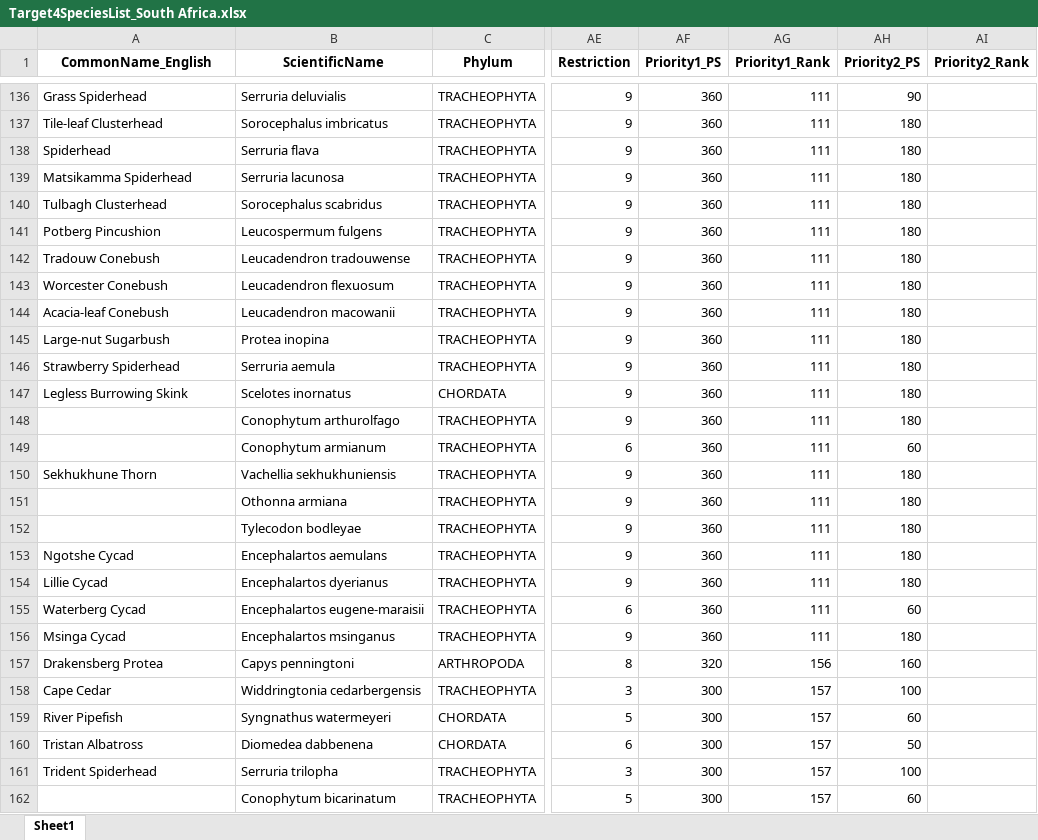
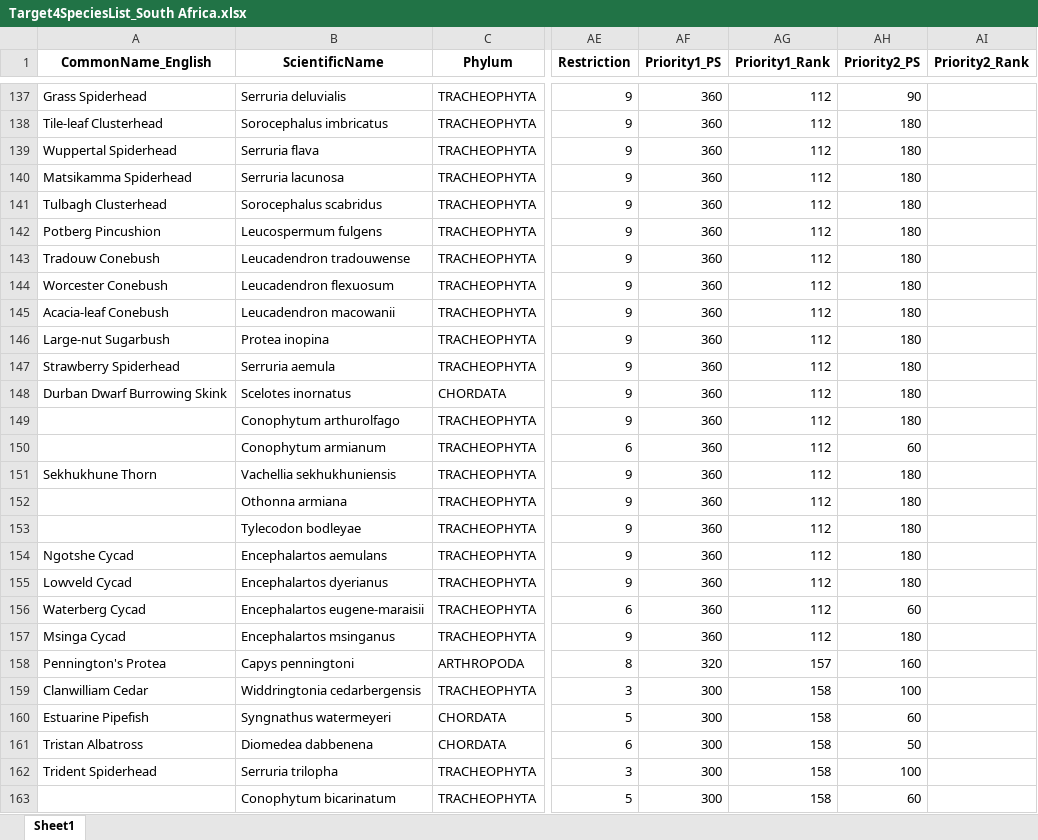
Before and after one commit to JonahMorreale/RedList_Target4Species, an Excel workbook: CountryAssessmentTables/Target4SpeciesList_South Africa.xlsx, sheet Sheet1, drawn as a sheet; only a part is shown, gaps mark what is left out; values as stored, in another font and other column widths than the file's, no borders; addresses are those after the commit; the diff covers the shown part only; the diff names each change by its address in the sheet, - before the commit and + after, or states it on an @@ line.

```diff
--- a/CountryAssessmentTables/Target4SpeciesList_South Africa.xlsx (sheet Sheet1)
+++ b/CountryAssessmentTables/Target4SpeciesList_South Africa.xlsx (sheet Sheet1)
-AG137:AG157 (Priority1_Rank): 111
+AG137:AG157 (Priority1_Rank): 112
-A139 (CommonName_English): Spiderhead
+A139 (CommonName_English): Wuppertal Spiderhead
-A148 (CommonName_English): Legless Burrowing Skink
+A148 (CommonName_English): Durban Dwarf Burrowing Skink
-A155 (CommonName_English): Lillie Cycad
+A155 (CommonName_English): Lowveld Cycad
-A158 (CommonName_English): Drakensberg Protea
+A158 (CommonName_English): Pennington's Protea
-AG158 (Priority1_Rank): 156
+AG158 (Priority1_Rank): 157
-A159 (CommonName_English): Cape Cedar
+A159 (CommonName_English): Clanwilliam Cedar
-AG159:AG163 (Priority1_Rank): 157
+AG159:AG163 (Priority1_Rank): 158
-A160 (CommonName_English): River Pipefish
+A160 (CommonName_English): Estuarine Pipefish
```
Also changed, not shown: 1 added row, 1 removed row and 808 edited cells elsewhere in this sheet, CountryAssessmentTables/Target4SpeciesList_Mexico.xlsx, CountryAssessmentTables/Target4SpeciesList_Seychelles.xlsx, 5 other files.
